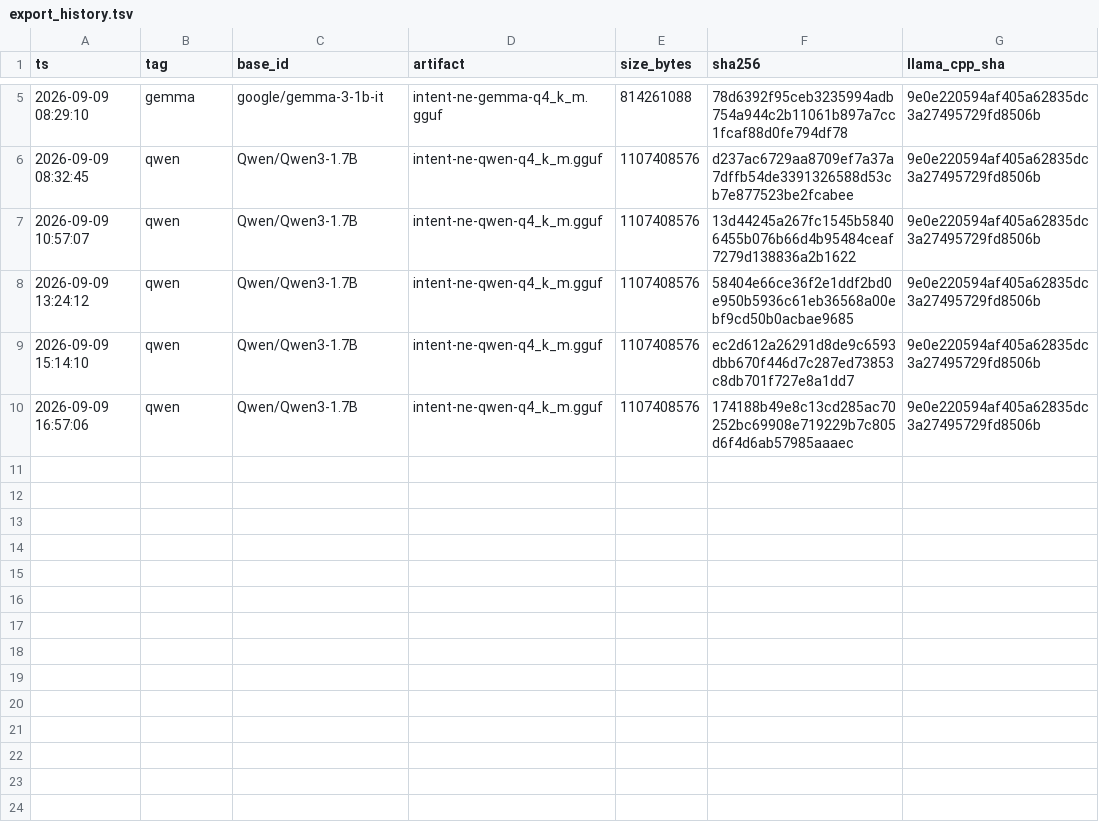
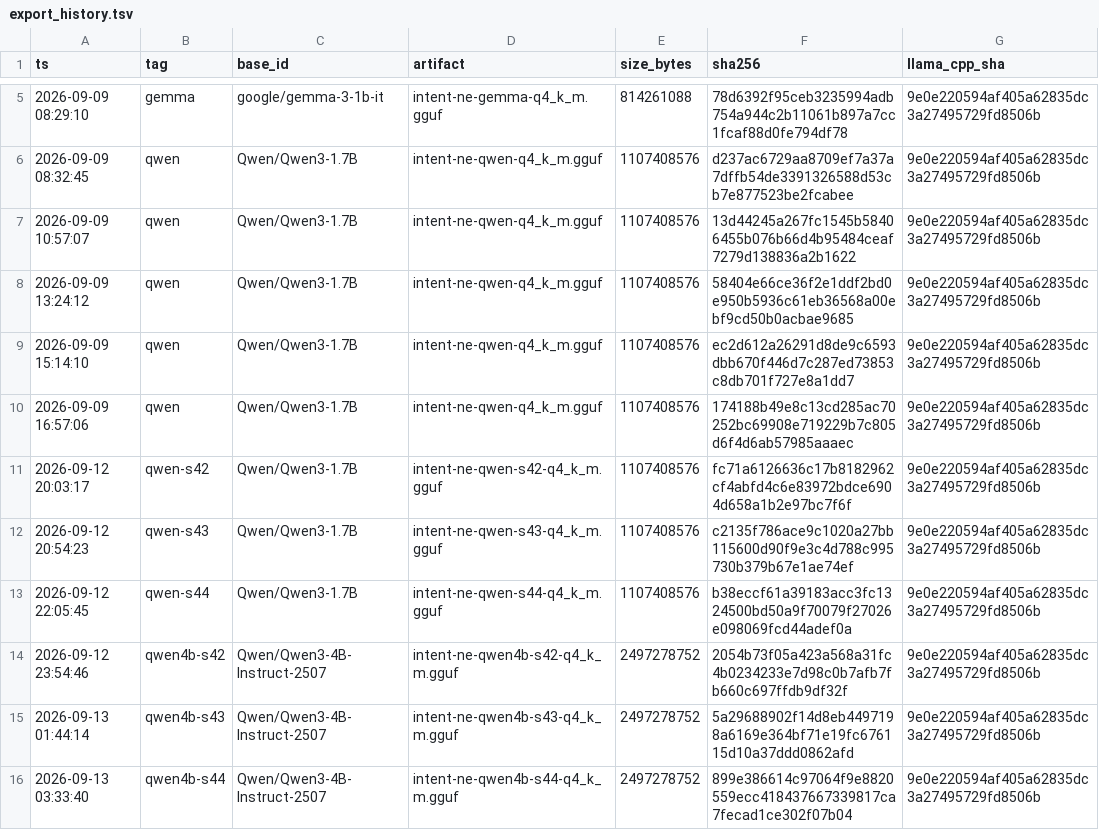
Before and after one commit to anjan-poudel/parent-assistant, a TSV file: tools/train-intent/eval/export_history.tsv, drawn as a sheet; only a part is shown, gaps mark what is left out.

```diff
--- a/tools/train-intent/eval/export_history.tsv
+++ b/tools/train-intent/eval/export_history.tsv
@@ -10 +10,7 @@ ts	tag	base_id	artifact	size_bytes	sha256	llama_cpp_sha
 2026-09-09 16:57:06	qwen	Qwen/Qwen3-1.7B	intent-ne-qwen-q4_k_m.gguf	1107408576	174188b49e8c13cd285ac70252bc69908e719229b7c805d6f4d6ab57985aaaec	9e0e220594af405a62835dc3a27495729fd8506b
+2026-09-12 20:03:17	qwen-s42	Qwen/Qwen3-1.7B	intent-ne-qwen-s42-q4_k_m.gguf	1107408576	fc71a6126636c17b8182962cf4abfd4c6e83972bdce6904d658a1b2e97bc7f6f	9e0e220594af405a62835dc3a27495729fd8506b
+2026-09-12 20:54:23	qwen-s43	Qwen/Qwen3-1.7B	intent-ne-qwen-s43-q4_k_m.gguf	1107408576	c2135f786ace9c1020a27bb115600d90f9e3c4d788c995730b379b67e1ae74ef	9e0e220594af405a62835dc3a27495729fd8506b
+2026-09-12 22:05:45	qwen-s44	Qwen/Qwen3-1.7B	intent-ne-qwen-s44-q4_k_m.gguf	1107408576	b38eccf61a39183acc3fc1324500bd50a9f70079f27026e098069fcd44adef0a	9e0e220594af405a62835dc3a27495729fd8506b
+2026-09-12 23:54:46	qwen4b-s42	Qwen/Qwen3-4B-Instruct-2507	intent-ne-qwen4b-s42-q4_k_m.gguf	2497278752	2054b73f05a423a568a31fc4b0234233e7d98c0b7afb7fb660c697ffdb9df32f	9e0e220594af405a62835dc3a27495729fd8506b
+2026-09-13 01:44:14	qwen4b-s43	Qwen/Qwen3-4B-Instruct-2507	intent-ne-qwen4b-s43-q4_k_m.gguf	2497278752	5a29688902f14d8eb4497198a6169e364bf71e19fc676115d10a37ddd0862afd	9e0e220594af405a62835dc3a27495729fd8506b
+2026-09-13 03:33:40	qwen4b-s44	Qwen/Qwen3-4B-Instruct-2507	intent-ne-qwen4b-s44-q4_k_m.gguf	2497278752	899e386614c97064f9e8820559ecc418437667339817ca7fecad1ce302f07b04	9e0e220594af405a62835dc3a27495729fd8506b
```
Also changed, not shown: tools/train-intent/eval/results.csv, 4 other files.
